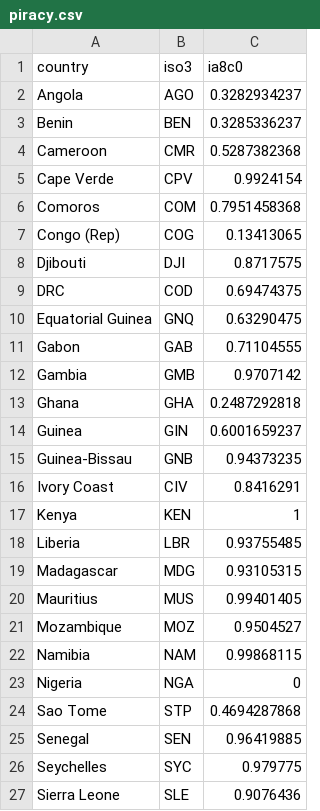
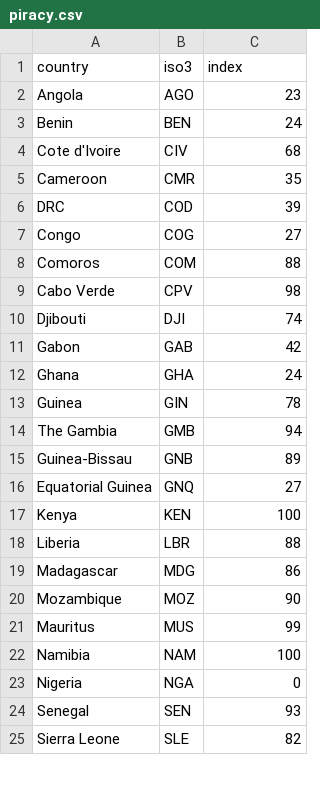
Before and after one commit to robisoniv/stable-seas, a CSV file: data/piracy/piracy.csv, drawn as a sheet; only a part is shown; the diff covers the shown part only.

Commit message:
Got Piracy more or less set up, plus the right cards in the right order (title and menus only). Strong map review needed, and consultation on incident maps tooltips etc

```diff
--- a/data/piracy/piracy.csv
+++ b/data/piracy/piracy.csv
@@ -1,27 +1,25 @@
-country,iso3,ia8c0
-Angola,AGO,0.3282934237
-Benin,BEN,0.3285336237
-Cameroon,CMR,0.5287382368
-Cape Verde,CPV,0.9924154
-Comoros,COM,0.7951458368
-Congo (Rep),COG,0.13413065
-Djibouti,DJI,0.8717575
-DRC,COD,0.69474375
-Equatorial Guinea,GNQ,0.63290475
-Gabon,GAB,0.71104555
-Gambia,GMB,0.9707142
-Ghana,GHA,0.2487292818
-Guinea,GIN,0.6001659237
-Guinea-Bissau,GNB,0.94373235
-Ivory Coast,CIV,0.8416291
-Kenya,KEN,1
-Liberia,LBR,0.93755485
-Madagascar,MDG,0.93105315
-Mauritius,MUS,0.99401405
-Mozambique,MOZ,0.9504527
-Namibia,NAM,0.99868115
+country,iso3,index
+Angola,AGO,23
+Benin,BEN,24
+Cote d'Ivoire,CIV,68
+Cameroon,CMR,35
+DRC,COD,39
+Congo,COG,27
+Comoros,COM,88
+Cabo Verde,CPV,98
+Djibouti,DJI,74
+Gabon,GAB,42
+Ghana,GHA,24
+Guinea,GIN,78
+The Gambia,GMB,94
+Guinea-Bissau,GNB,89
+Equatorial Guinea,GNQ,27
+Kenya,KEN,100
+Liberia,LBR,88
+Madagascar,MDG,86
+Mozambique,MOZ,90
+Mauritus,MUS,99
+Namibia,NAM,100
 Nigeria,NGA,0
-Sao Tome,STP,0.4694287868
-Senegal,SEN,0.96419885
-Seychelles,SYC,0.979775
-Sierra Leone,SLE,0.9076436
+Senegal,SEN,93
+Sierra Leone,SLE,82
```
Also changed, not shown: 4 added rows, 2 removed rows and 2 edited cells elsewhere in this file, 2 other files.
